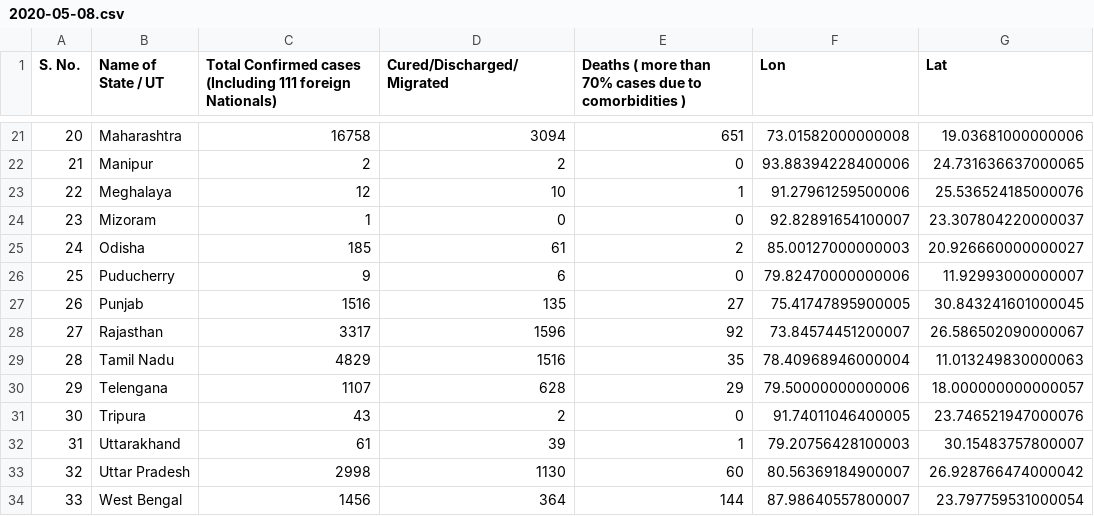
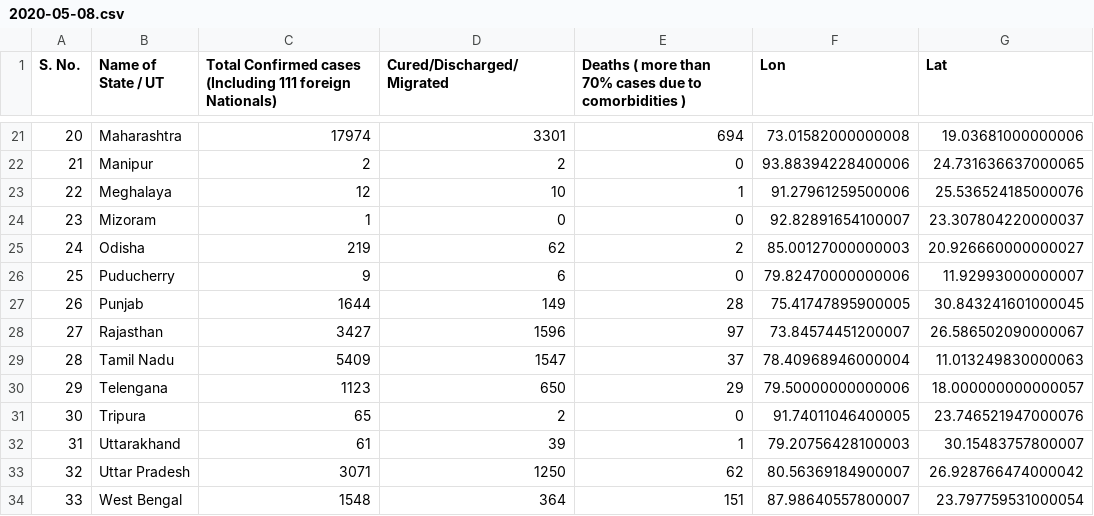
Before and after one commit to armsp/covid19.in, a CSV file: datasets/statewise_distribution/2020-05-08.csv, drawn as a sheet; only a part is shown, gaps mark what is left out; the diff covers the shown part only.

```diff
--- a/datasets/statewise_distribution/2020-05-08.csv
+++ b/datasets/statewise_distribution/2020-05-08.csv
@@ -21,2 +21,2 @@ S. No.,Name of State / UT,Total Confirmed cases (Including 111 foreign Nationals
-20,Maharashtra,16758,3094,651,73.01582000000008,19.03681000000006
+20,Maharashtra,17974,3301,694,73.01582000000008,19.03681000000006
 21,Manipur,2,2,0,93.88394228400006,24.731636637000065
@@ -24,11 +24,11 @@ S. No.,Name of State / UT,Total Confirmed cases (Including 111 foreign Nationals
 23,Mizoram,1,0,0,92.82891654100007,23.307804220000037
-24,Odisha,185,61,2,85.00127000000003,20.926660000000027
+24,Odisha,219,62,2,85.00127000000003,20.926660000000027
 25,Puducherry,9,6,0,79.82470000000006,11.92993000000007
-26,Punjab,1516,135,27,75.41747895900005,30.843241601000045
-27,Rajasthan,3317,1596,92,73.84574451200007,26.586502090000067
-28,Tamil Nadu,4829,1516,35,78.40968946000004,11.013249830000063
-29,Telengana,1107,628,29,79.50000000000006,18.000000000000057
-30,Tripura,43,2,0,91.74011046400005,23.746521947000076
+26,Punjab,1644,149,28,75.41747895900005,30.843241601000045
+27,Rajasthan,3427,1596,97,73.84574451200007,26.586502090000067
+28,Tamil Nadu,5409,1547,37,78.40968946000004,11.013249830000063
+29,Telengana,1123,650,29,79.50000000000006,18.000000000000057
+30,Tripura,65,2,0,91.74011046400005,23.746521947000076
 31,Uttarakhand,61,39,1,79.20756428100003,30.15483757800007
-32,Uttar Pradesh,2998,1130,60,80.56369184900007,26.928766474000042
-33,West Bengal,1456,364,144,87.98640557800007,23.797759531000054
+32,Uttar Pradesh,3071,1250,62,80.56369184900007,26.928766474000042
+33,West Bengal,1548,364,151,87.98640557800007,23.797759531000054
```
Also changed, not shown: 32 edited cells elsewhere in this file, datasets/timeseries_records/cases_deaths_recoveries_timeseries.csv, 3 other files.
